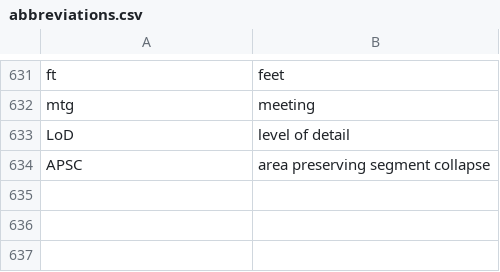
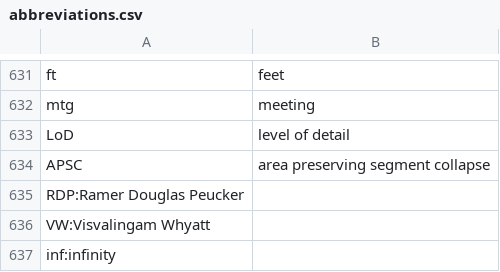
Before and after one commit to geobarry/talon-community, a CSV file: settings/abbreviations.csv, drawn as a sheet; only a part is shown, gaps mark what is left out.

Commit message:
vocabulary and abbreviations

```diff
--- a/settings/abbreviations.csv
+++ b/settings/abbreviations.csv
@@ -634 +634,4 @@ LoD,level of detail
 APSC,area preserving segment collapse
+RDP:Ramer Douglas Peucker
+VW:Visvalingam Whyatt
+inf:infinity
```
Also changed, not shown: 1 other file.
